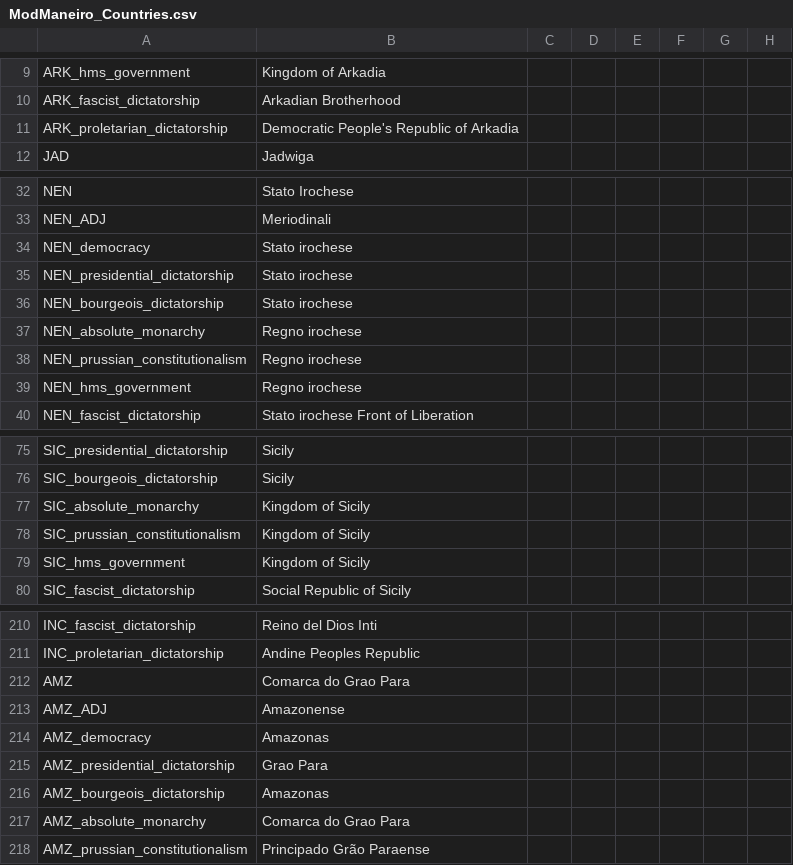
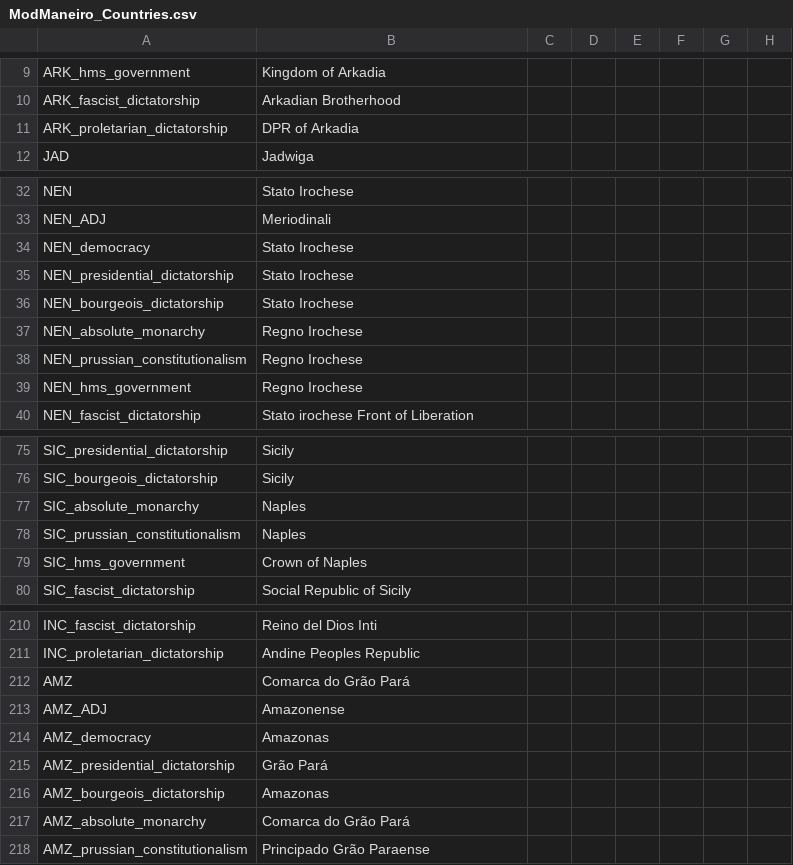
Before and after one commit to marselosgcc/The-Eastern-Brotherhood-Mod, a CSV file: ABC/localisation/ModManeiro_Countries.csv, drawn as a sheet; only a part is shown, gaps mark what is left out; the diff covers the shown part only; the diff names each change by its address in the sheet, - before the commit and + after, or states it on an @@ line.

```diff
--- a/ABC/localisation/ModManeiro_Countries.csv
+++ b/ABC/localisation/ModManeiro_Countries.csv
-B11: Democratic People's Republic of Arkadia
+B11: DPR of Arkadia
-B34:B36: Stato irochese
+B34:B36: Stato Irochese
-B37:B39: Regno irochese
+B37:B39: Regno Irochese
-B77:B78: Kingdom of Sicily
+B77:B78: Naples
-B79: Kingdom of Sicily
+B79: Crown of Naples
-B212: Comarca do Grao Para
+B212: Comarca do Grão Pará
-B215: Grao Para
+B215: Grão Pará
-B217: Comarca do Grao Para
+B217: Comarca do Grão Pará
```
Also changed, not shown: 4 edited cells elsewhere in this file, ABC/localisation/ModManeiro_Culturas.csv, 22 other files.
